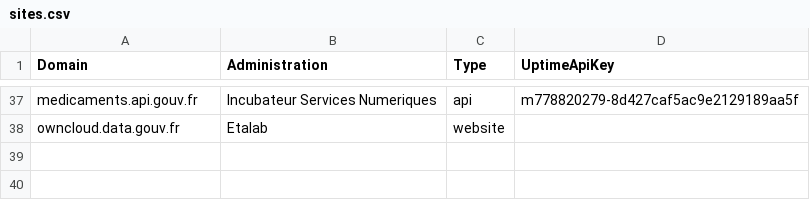
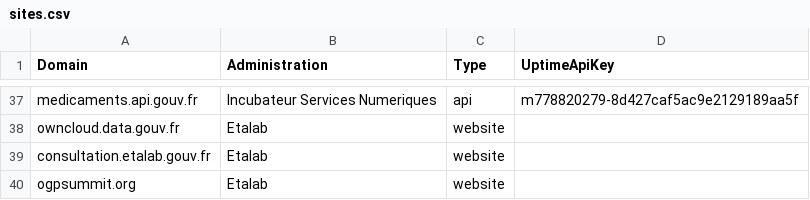
Before and after one commit to betagouv/verif.site, a CSV file: data/sites.csv, drawn as a sheet; only a part is shown, gaps mark what is left out; the diff names each change by its address in the sheet, - before the commit and + after, or states it on an @@ line.

Commit message:
add consultation and ogpsummit

```diff
--- a/data/sites.csv
+++ b/data/sites.csv
+row 39: consultation.etalab.gouv.fr | Etalab | website
+row 40: ogpsummit.org | Etalab | website
```
